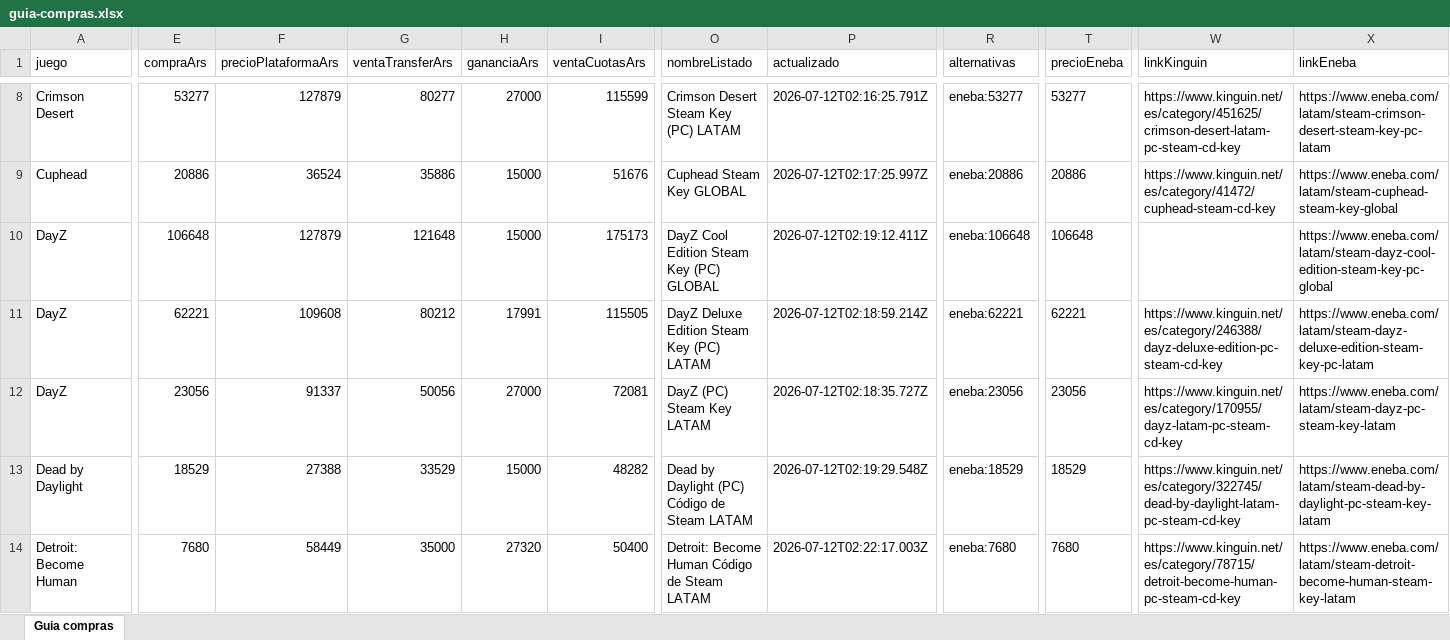
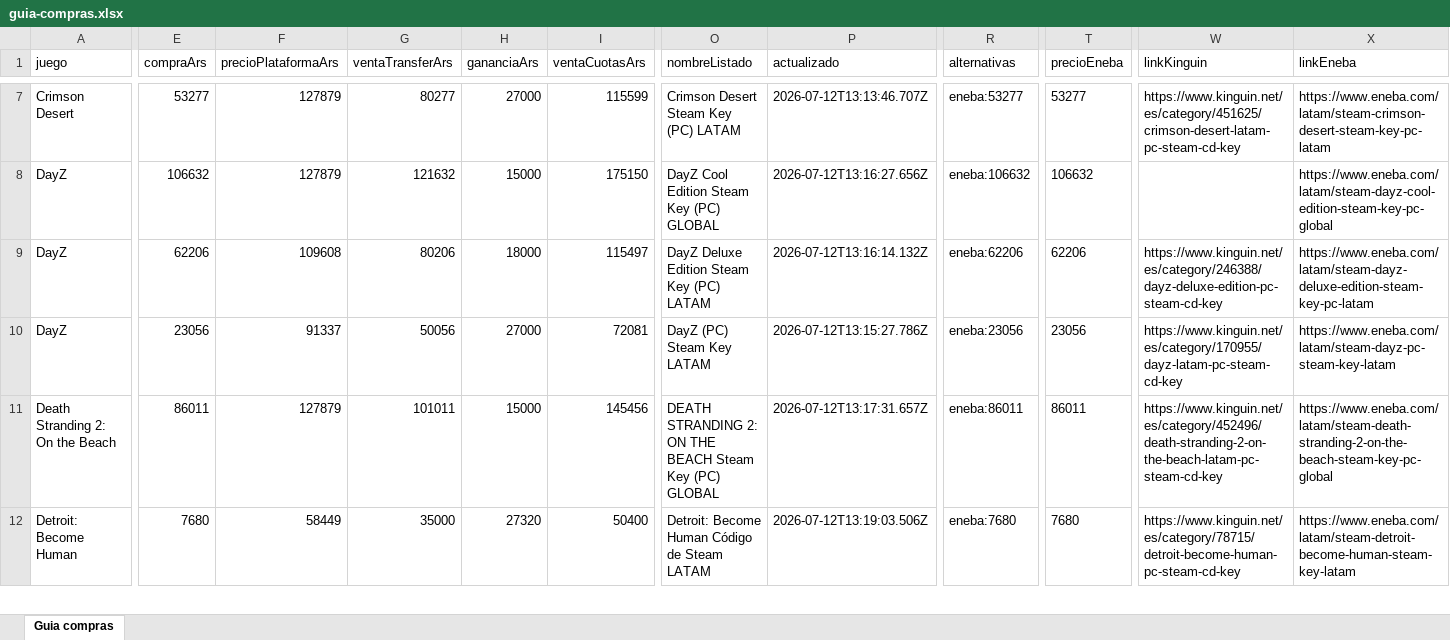
Before and after one commit to casajuegosdigitales/casajuegosdigitales.github.io, an Excel workbook: guia-compras.xlsx, sheet Guia compras, drawn as a sheet; only a part is shown, gaps mark what is left out; values as stored, in another font and other column widths than the file's, no borders; removed rows and columns are numbered as before the commit, all else as after; rows hold the shown columns only; the diff covers the shown part only; the diff names each change by its address in the sheet, - before the commit and + after, or states it on an @@ line.

```diff
--- a/guia-compras.xlsx (sheet Guia compras)
+++ b/guia-compras.xlsx (sheet Guia compras)
-P7 (actualizado): 2026-07-12T02:16:25.791Z
+P7 (actualizado): 2026-07-12T13:13:46.707Z
-row 9: Cuphead | 20886 | 36524 | 35886 | 15000 | 51676 | Cuphead Steam Key GLOBAL | 2026-07-12T02:17:25.997Z | eneba:20886 | 20886 | https://www.kinguin.net/es/category/41472/cuphead-steam-cd-key | https://www.eneba.com/latam/steam-cuphead-steam-key-global
-E8 (compraArs): 106648
+E8 (compraArs): 106632
-G8 (ventaTransferArs): 121648
+G8 (ventaTransferArs): 121632
-I8 (ventaCuotasArs): 175173
+I8 (ventaCuotasArs): 175150
-P8 (actualizado): 2026-07-12T02:19:12.411Z
+P8 (actualizado): 2026-07-12T13:16:27.656Z
-R8 (alternativas): eneba:106648
+R8 (alternativas): eneba:106632
-T8 (precioEneba): 106648
+T8 (precioEneba): 106632
-E9 (compraArs): 62221
+E9 (compraArs): 62206
-G9 (ventaTransferArs): 80212
+G9 (ventaTransferArs): 80206
-H9 (gananciaArs): 17991
+H9 (gananciaArs): 18000
-I9 (ventaCuotasArs): 115505
+I9 (ventaCuotasArs): 115497
-P9 (actualizado): 2026-07-12T02:18:59.214Z
+P9 (actualizado): 2026-07-12T13:16:14.132Z
-R9 (alternativas): eneba:62221
+R9 (alternativas): eneba:62206
-T9 (precioEneba): 62221
+T9 (precioEneba): 62206
-P10 (actualizado): 2026-07-12T02:18:35.727Z
+P10 (actualizado): 2026-07-12T13:15:27.786Z
-A11 (juego): Dead by Daylight
+A11 (juego): Death Stranding 2: On the Beach
-E11 (compraArs): 18529
+E11 (compraArs): 86011
-F11 (precioPlataformaArs): 27388
+F11 (precioPlataformaArs): 127879
-G11 (ventaTransferArs): 33529
+G11 (ventaTransferArs): 101011
-I11 (ventaCuotasArs): 48282
+I11 (ventaCuotasArs): 145456
-O11 (nombreListado): Dead by Daylight (PC) Código de Steam LATAM
+O11 (nombreListado): DEATH STRANDING 2: ON THE BEACH Steam Key (PC) GLOBAL
-P11 (actualizado): 2026-07-12T02:19:29.548Z
+P11 (actualizado): 2026-07-12T13:17:31.657Z
-R11 (alternativas): eneba:18529
+R11 (alternativas): eneba:86011
-T11 (precioEneba): 18529
+T11 (precioEneba): 86011
-W11 (linkKinguin): https://www.kinguin.net/es/category/322745/dead-by-daylight-latam-pc-steam-cd-key
+W11 (linkKinguin): https://www.kinguin.net/es/category/452496/death-stranding-2-on-the-beach-latam-pc-steam-cd-key
-X11 (linkEneba): https://www.eneba.com/latam/steam-dead-by-daylight-pc-steam-key-latam
+X11 (linkEneba): https://www.eneba.com/latam/steam-death-stranding-2-on-the-beach-steam-key-pc-global
-P12 (actualizado): 2026-07-12T02:22:17.003Z
+P12 (actualizado): 2026-07-12T13:19:03.506Z
```
Also changed, not shown: 4 added rows, 9 removed rows and 233 edited cells elsewhere in this sheet, formulas that keep their value, GAMES LIST - AUTO.xlsx, 6 other files.
